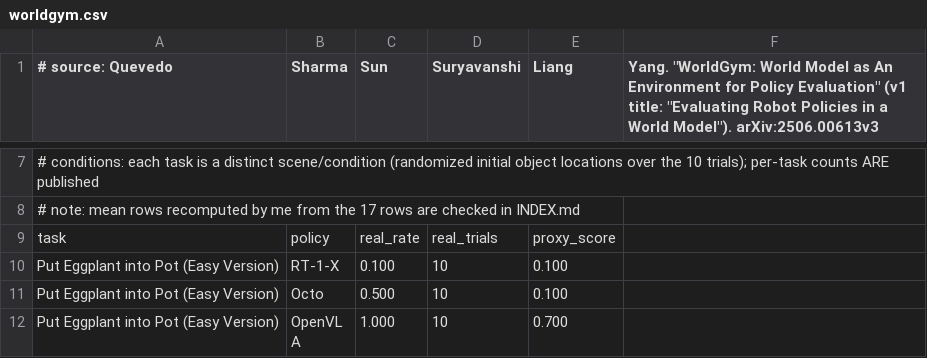
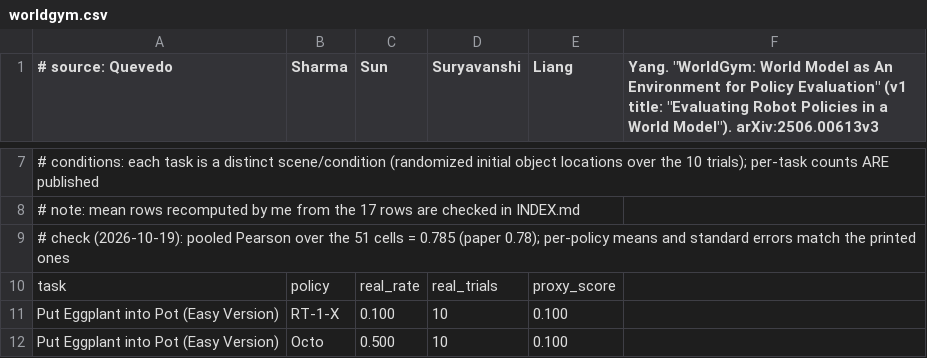
Before and after one commit to Dirobots/proxyrank, a CSV file: casestudies/data/worldgym.csv, drawn as a sheet; only a part is shown, gaps mark what is left out; the shorter side is filled out with more unchanged rows.

```diff
--- a/casestudies/data/worldgym.csv
+++ b/casestudies/data/worldgym.csv
@@ -8,2 +8,3 @@
 # note: mean rows recomputed by me from the 17 rows are checked in INDEX.md
+# check (2026-10-19): pooled Pearson over the 51 cells = 0.785 (paper 0.78); per-policy means and standard errors match the printed ones
 task,policy,real_rate,real_trials,proxy_score
```
Also changed, not shown: casestudies/data/geniesim3.csv, casestudies/data/gsworld.csv, 6 other files.
